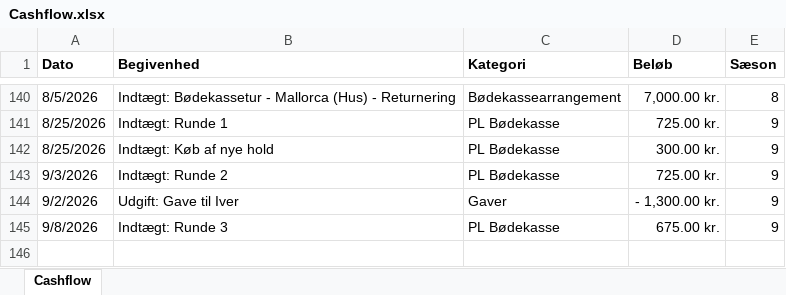
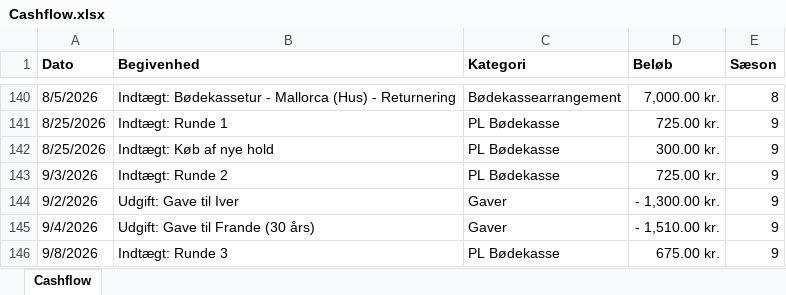
Before and after one commit to tobiaskragh97/Bodekassen, an Excel workbook: Cashflow.xlsx, sheet Cashflow, drawn as a sheet; only a part is shown, gaps mark what is left out; values as stored, in another font and other column widths than the file's, no borders; the diff names each change by its address in the sheet, - before the commit and + after, or states it on an @@ line.

Commit message:
Add files via upload

```diff
--- a/Cashflow.xlsx (sheet Cashflow)
+++ b/Cashflow.xlsx (sheet Cashflow)
+row 145: 9/4/2026 | Udgift: Gave til Frande (30 års) | Gaver | - 1,510.00 kr. | 9
```
